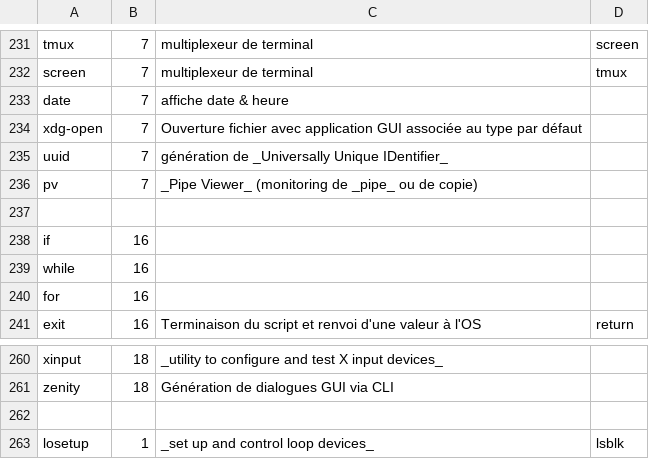
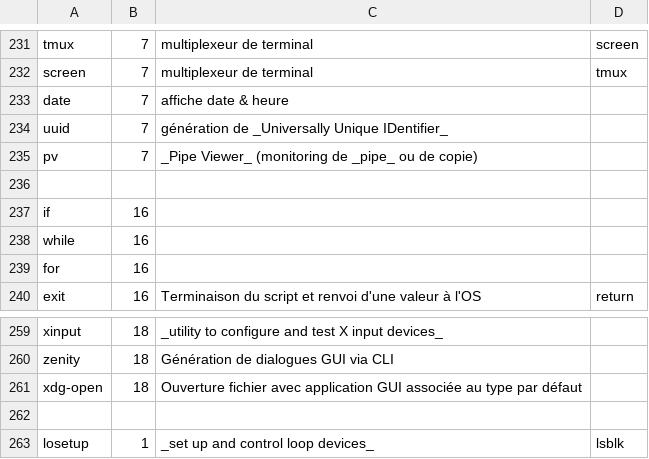
Before and after one commit to skramm/linux_shell, a CSV file: content/linux_commands.csv, drawn as a sheet; only a part is shown, gaps mark what is left out.

Commit message:
update

```diff
--- a/content/linux_commands.csv
+++ b/content/linux_commands.csv
@@ -233,3 +233,2 @@ screen;7;multiplexeur de terminal;tmux
 date;7;affiche date & heure
-xdg-open;7;Ouverture fichier avec application GUI associée au type par défaut
 uuid;7;génération de _Universally Unique IDentifier_
@@ -261,2 +260,3 @@ xinput;18;_utility to configure and test X input devices_
 zenity;18;Génération de dialogues GUI via CLI
+xdg-open;18;Ouverture fichier avec application GUI associée au type par défaut
 
```
